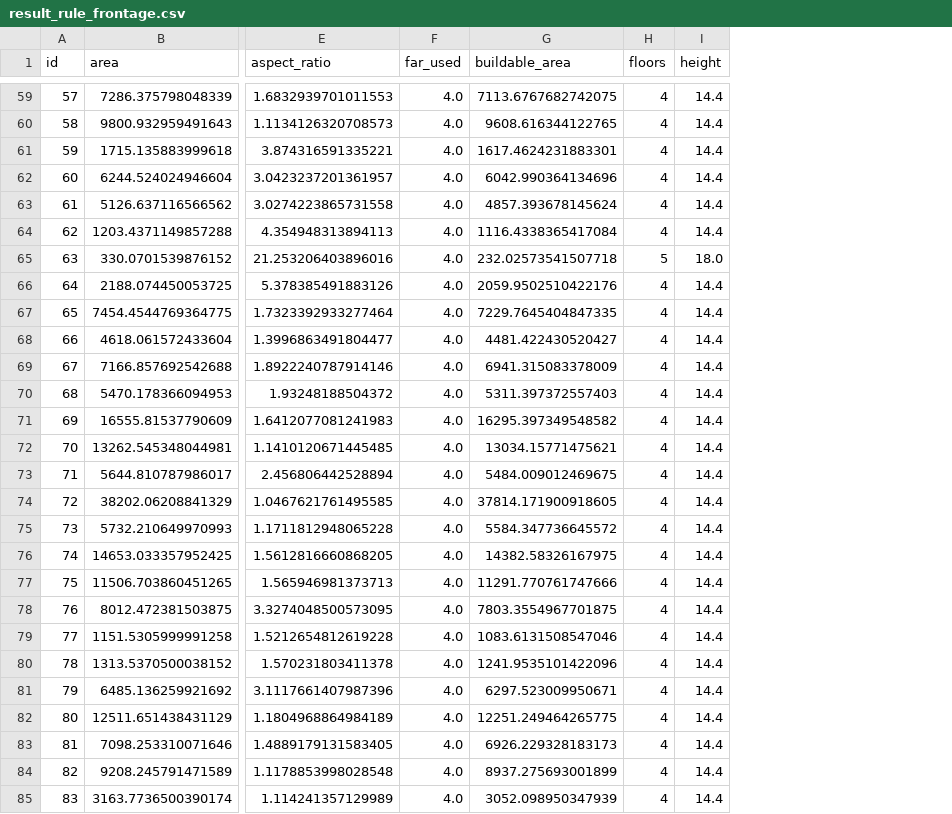
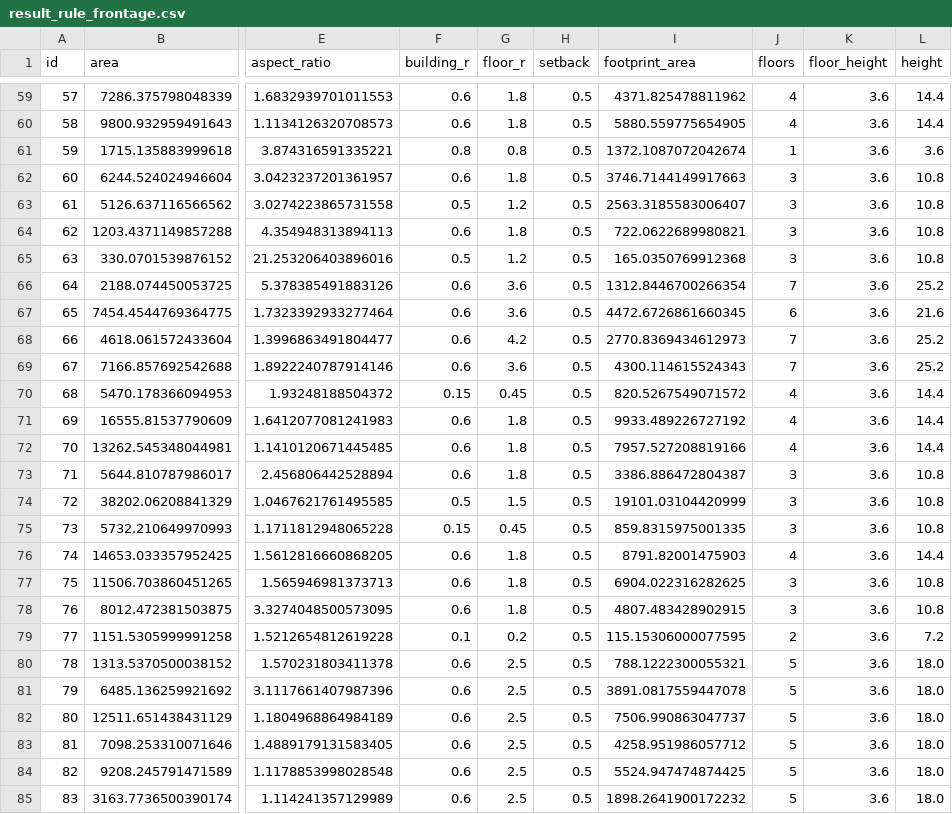
Before and after one commit to f24101173-0109/final, a CSV file: outputs/result_rule_frontage.csv, drawn as a sheet; only a part is shown, gaps mark what is left out; removed rows and columns are numbered as before the commit, all else as after; the diff covers the shown part only; the diff names each change by its address in the sheet, - before the commit and + after, or states it on an @@ line.

```diff
--- a/outputs/result_rule_frontage.csv
+++ b/outputs/result_rule_frontage.csv
-column F (far_used), rows 59-85: all 4.0
-column G (buildable_area), rows 59-85: 7113.6767682742075 | 9608.616344122765 | 1617.4624231883301 | 6042.990364134696 | 4857.393678145624 | 1116.4338365417084 | 232.02573541507718 | 2059.9502510422176 | 7229.7645404847335 | 4481.422430520427 | 6941.315083378009 | 5311.397372557403 | 16295.397349548582 | 13034.15771475621 | 5484.009012469675 | 37814.171900918605 | 5584.347736645572 | 14382.58326167975 | 11291.770761747666 | 7803.3554967701875 | 1083.6131508547046 | 1241.9535101422096 | 6297.523009950671 | 12251.249464265775 | 6926.229328183173 | 8937.275693001899 | 3052.098950347939
+column F (building_r), rows 59-85: 0.6 | 0.6 | 0.8 | 0.6 | 0.5 | 0.6 | 0.5 | 0.6 | 0.6 | 0.6 | 0.6 | 0.15 | 0.6 | 0.6 | 0.6 | 0.5 | 0.15 | 0.6 | 0.6 | 0.6 | 0.1 | 0.6 | 0.6 | 0.6 | 0.6 | 0.6 | 0.6
+column G (floor_r), rows 59-85: 1.8 | 1.8 | 0.8 | 1.8 | 1.2 | 1.8 | 1.2 | 3.6 | 3.6 | 4.2 | 3.6 | 0.45 | 1.8 | 1.8 | 1.8 | 1.5 | 0.45 | 1.8 | 1.8 | 1.8 | 0.2 | 2.5 | 2.5 | 2.5 | 2.5 | 2.5 | 2.5
+column H (setback), rows 59-85: all 0.5
+column I (footprint_area), rows 59-85: 4371.825478811962 | 5880.559775654905 | 1372.1087072042674 | 3746.7144149917663 | 2563.3185583006407 | 722.0622689980821 | 165.0350769912368 | 1312.8446700266354 | 4472.6726861660345 | 2770.8369434612973 | 4300.114615524343 | 820.5267549071572 | 9933.489226727192 | 7957.527208819166 | 3386.886472804387 | 19101.03104420999 | 859.8315975001335 | 8791.82001475903 | 6904.022316282625 | 4807.483428902915 | 115.15306000077595 | 788.1222300055321 | 3891.0817559447078 | 7506.990863047737 | 4258.951986057712 | 5524.947474874425 | 1898.2641900172232
+column K (floor_height), rows 59-85: all 3.6
-J61 (floors): 4
+J61 (floors): 1
-L61 (height): 14.4
+L61 (height): 3.6
-J62:J64 (floors): 4
+J62:J64 (floors): 3
-L62:L64 (height): 14.4
+L62:L64 (height): 10.8
-J65 (floors): 5
+J65 (floors): 3
-L65 (height): 18.0
+L65 (height): 10.8
-J66 (floors): 4
+J66 (floors): 7
-L66 (height): 14.4
+L66 (height): 25.2
-J67 (floors): 4
+J67 (floors): 6
-L67 (height): 14.4
+L67 (height): 21.6
-J68:J69 (floors): 4
+J68:J69 (floors): 7
-L68:L69 (height): 14.4
+L68:L69 (height): 25.2
-J73:J75 (floors): 4
+J73:J75 (floors): 3
-L73:L75 (height): 14.4
+L73:L75 (height): 10.8
-J77:J78 (floors): 4
+J77:J78 (floors): 3
-L77:L78 (height): 14.4
+L77:L78 (height): 10.8
-J79 (floors): 4
+J79 (floors): 2
-L79 (height): 14.4
+L79 (height): 7.2
-J80:J85 (floors): 4
+J80:J85 (floors): 5
-L80:L85 (height): 14.4
+L80:L85 (height): 18.0
```
Also changed, not shown: 70 edited cells elsewhere in this file, outputs/result_rule_area.csv, 15 other files.
